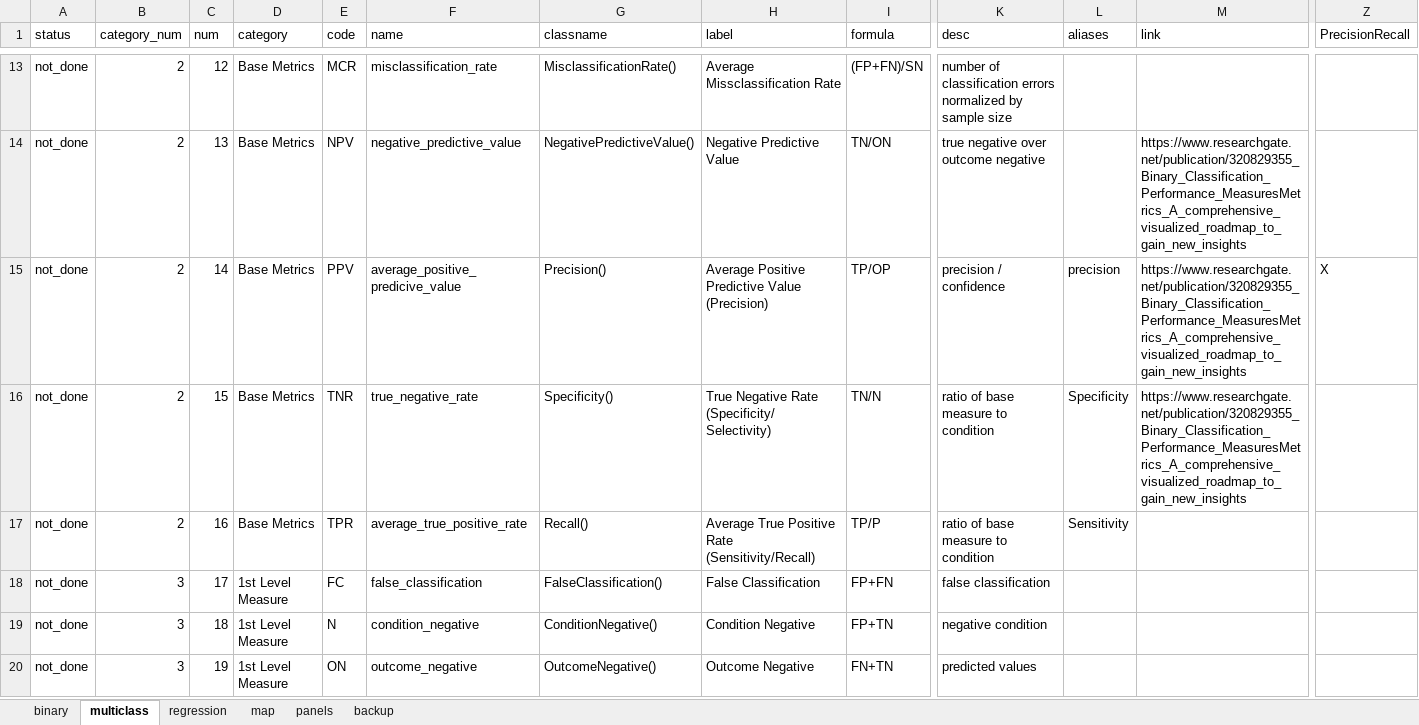
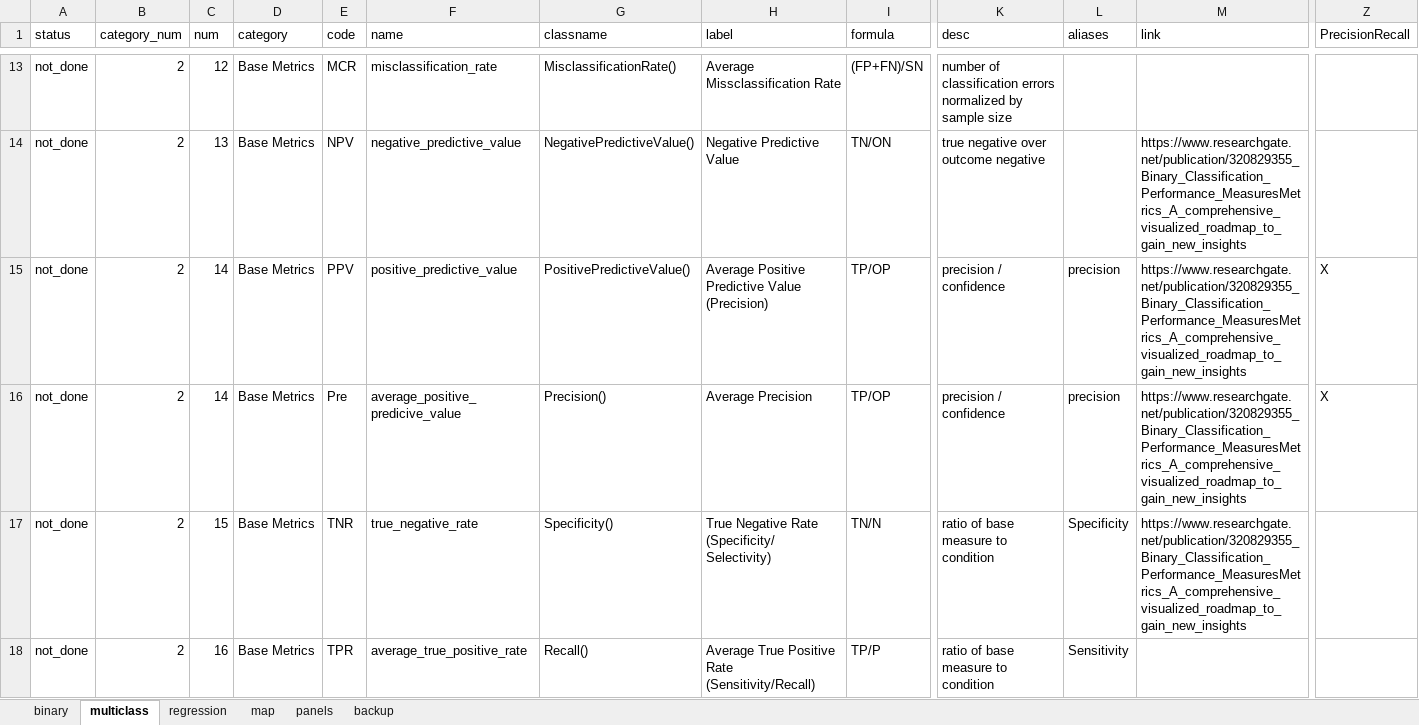
Before and after one commit to decisionscients/MLStudio, an Excel workbook: MLStudio/data/reference/metrics.xlsx, sheet multiclass, drawn as a sheet; only a part is shown, gaps mark what is left out; the shorter side is filled out with more unchanged rows; values as stored, in another font and other column widths than the file's, no borders; rows hold the shown columns only; the diff names each change by its address in the sheet, - before the commit and + after, or states it on an @@ line.

Commit message:
binary class panels working

```diff
--- a/MLStudio/data/reference/metrics.xlsx (sheet multiclass)
+++ b/MLStudio/data/reference/metrics.xlsx (sheet multiclass)
-F15 (name): average_positive_predicive_value
+F15 (name): positive_predictive_value
-G15 (classname): Precision()
+G15 (classname): PositivePredictiveValue()
+row 16: not_done | 2 | 14 | Base Metrics | Pre | average_positive_predicive_value | Precision() | Average Precision | TP/OP | precision / confidence | precision | https://www.researchgate.net/publication/320829355_Binary_Classification_Performance_MeasuresMetrics_A_comprehensive_visualized_roadmap_to_gain_new_insights | X
```
Also changed, not shown: sheet binary, sheet map, formulas that keep their value, 26 other files.
